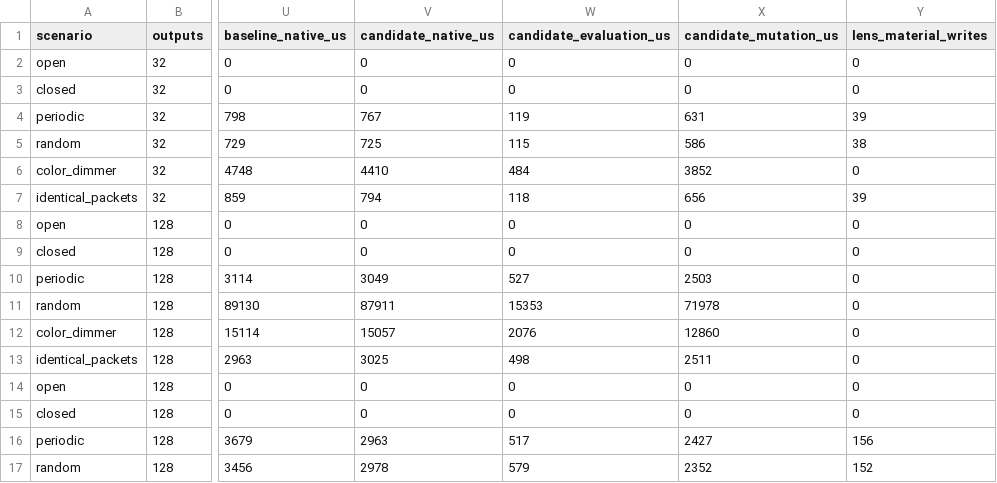
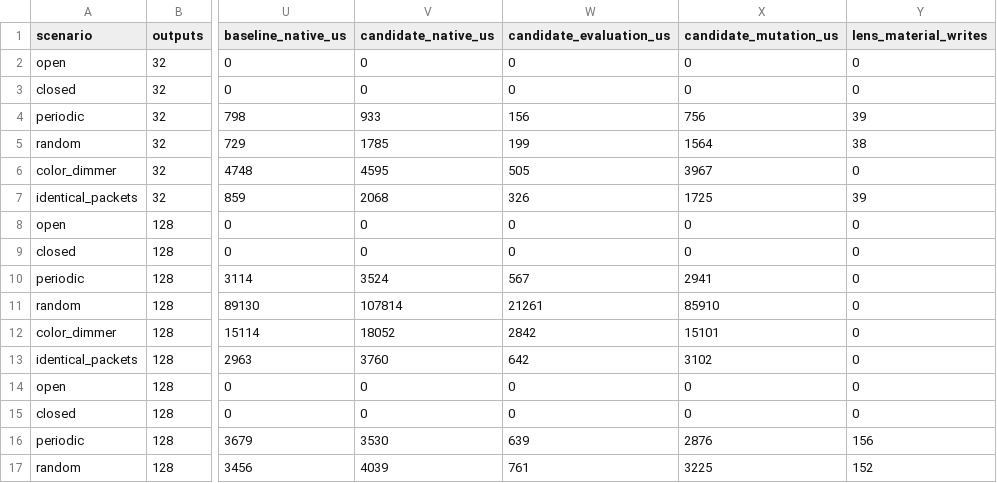
Before and after one commit to PeramatoG/Peraviz, a CSV file: docs/measurements/temporal-presentation-guardrails.csv, drawn as a sheet; only a part is shown, gaps mark what is left out; the diff covers the shown part only; the diff names each change by its address in the sheet, - before the commit and + after, or states it on an @@ line.

Commit message:
Explain lens admission and verify shutter source diagnostics

```diff
--- a/docs/measurements/temporal-presentation-guardrails.csv
+++ b/docs/measurements/temporal-presentation-guardrails.csv
-V4 (candidate_native_us): 767
+V4 (candidate_native_us): 933
-W4 (candidate_evaluation_us): 119
+W4 (candidate_evaluation_us): 156
-X4 (candidate_mutation_us): 631
+X4 (candidate_mutation_us): 756
-V5 (candidate_native_us): 725
+V5 (candidate_native_us): 1785
-W5 (candidate_evaluation_us): 115
+W5 (candidate_evaluation_us): 199
-X5 (candidate_mutation_us): 586
+X5 (candidate_mutation_us): 1564
-V6 (candidate_native_us): 4410
+V6 (candidate_native_us): 4595
-W6 (candidate_evaluation_us): 484
+W6 (candidate_evaluation_us): 505
-X6 (candidate_mutation_us): 3852
+X6 (candidate_mutation_us): 3967
-V7 (candidate_native_us): 794
+V7 (candidate_native_us): 2068
-W7 (candidate_evaluation_us): 118
+W7 (candidate_evaluation_us): 326
-X7 (candidate_mutation_us): 656
+X7 (candidate_mutation_us): 1725
-V10 (candidate_native_us): 3049
+V10 (candidate_native_us): 3524
-W10 (candidate_evaluation_us): 527
+W10 (candidate_evaluation_us): 567
-X10 (candidate_mutation_us): 2503
+X10 (candidate_mutation_us): 2941
-V11 (candidate_native_us): 87911
+V11 (candidate_native_us): 107814
-W11 (candidate_evaluation_us): 15353
+W11 (candidate_evaluation_us): 21261
-X11 (candidate_mutation_us): 71978
+X11 (candidate_mutation_us): 85910
-V12 (candidate_native_us): 15057
+V12 (candidate_native_us): 18052
-W12 (candidate_evaluation_us): 2076
+W12 (candidate_evaluation_us): 2842
-X12 (candidate_mutation_us): 12860
+X12 (candidate_mutation_us): 15101
-V13 (candidate_native_us): 3025
+V13 (candidate_native_us): 3760
-W13 (candidate_evaluation_us): 498
+W13 (candidate_evaluation_us): 642
-X13 (candidate_mutation_us): 2511
+X13 (candidate_mutation_us): 3102
-V16 (candidate_native_us): 2963
+V16 (candidate_native_us): 3530
-W16 (candidate_evaluation_us): 517
+W16 (candidate_evaluation_us): 639
-X16 (candidate_mutation_us): 2427
+X16 (candidate_mutation_us): 2876
-V17 (candidate_native_us): 2978
+V17 (candidate_native_us): 4039
-W17 (candidate_evaluation_us): 579
+W17 (candidate_evaluation_us): 761
-X17 (candidate_mutation_us): 2352
+X17 (candidate_mutation_us): 3225
```
Also changed, not shown: 18 edited cells elsewhere in this file, 11 other files.
